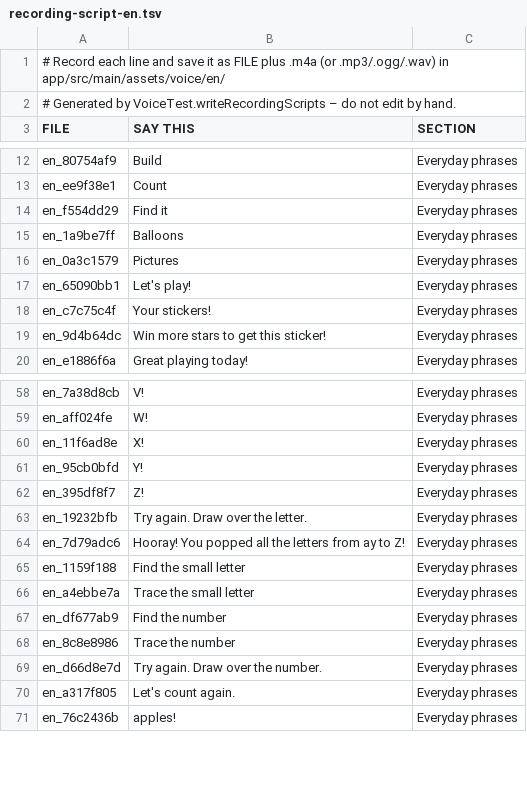
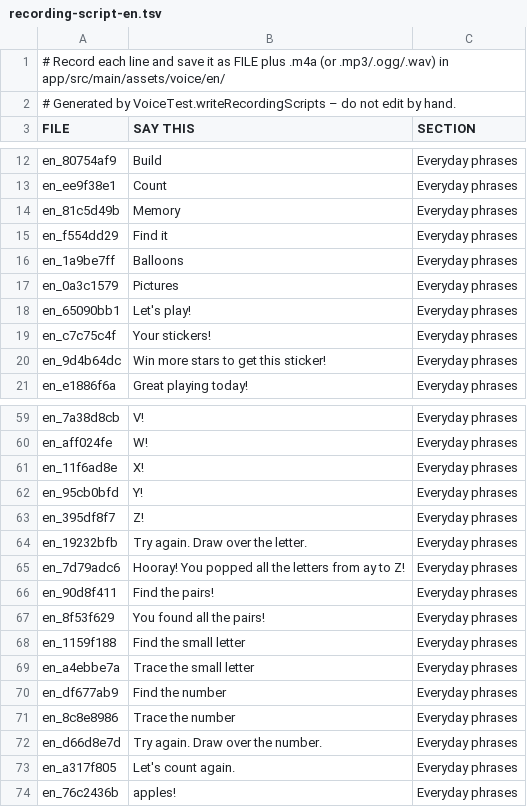
Before and after one commit to abhishekjahazi/akshar-blocks, a TSV file: store/voice/recording-script-en.tsv, drawn as a sheet; only a part is shown, gaps mark what is left out; the diff names each change by its address in the sheet, - before the commit and + after, or states it on an @@ line.

```diff
--- a/store/voice/recording-script-en.tsv
+++ b/store/voice/recording-script-en.tsv
+row 14: en_81c5d49b | Memory | Everyday phrases
+row 66: en_90d8f411 | Find the pairs! | Everyday phrases
+row 67: en_8f53f629 | You found all the pairs! | Everyday phrases
```
Also changed, not shown: store/voice/recording-script-hi.tsv, 6 other files.
